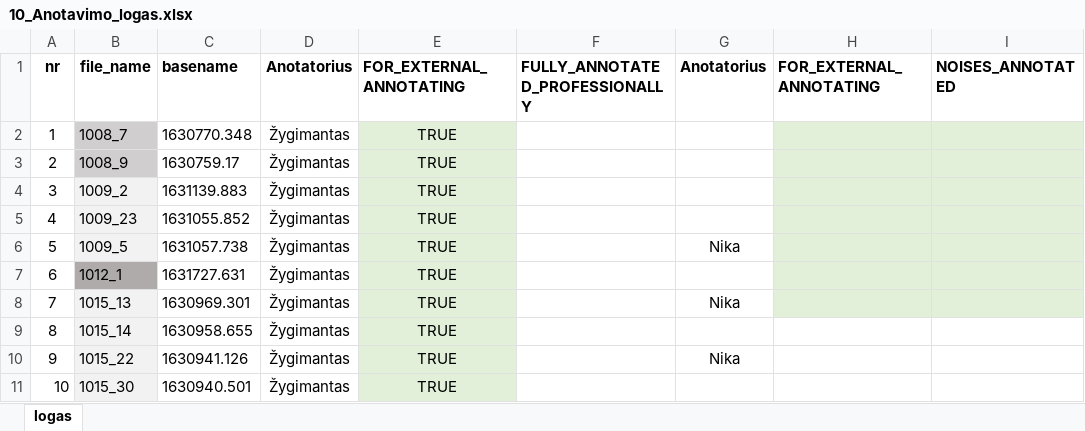
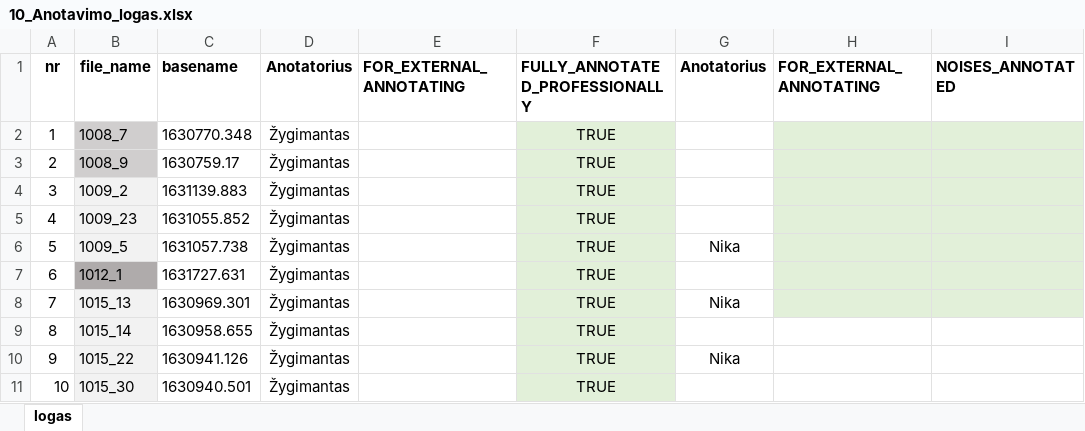
Before and after one commit to kesju/project_train_unet, an Excel workbook: 0_SELECT_ZIVE_DATA_2023/AnotacijosLogai/10_Anotacijos_logai/10_Anotavimo_logas.xlsx, sheet logas, drawn as a sheet; only a part is shown; values as stored, in another font and other column widths than the file's, no borders; the diff names each change by its address in the sheet, - before the commit and + after, or states it on an @@ line.

```diff
--- a/0_SELECT_ZIVE_DATA_2023/AnotacijosLogai/10_Anotacijos_logai/10_Anotavimo_logas.xlsx (sheet logas)
+++ b/0_SELECT_ZIVE_DATA_2023/AnotacijosLogai/10_Anotacijos_logai/10_Anotavimo_logas.xlsx (sheet logas)
-E2:E11 (FOR_EXTERNAL_ANNOTATING): TRUE
+E2:E11 (FOR_EXTERNAL_ANNOTATING): (empty)
-E2:E11 fill: #E2F0D9
+E2:E11 fill: none
-F2:F11 (FULLY_ANNOTATED_PROFESSIONALLY): (empty)
+F2:F11 (FULLY_ANNOTATED_PROFESSIONALLY): TRUE
-F2:F11 fill: none
+F2:F11 fill: #E2F0D9
```
Also changed, not shown: 0_SELECT_ZIVE_DATA_2023/AtsisiuntimasZiveDuomenu/Atsisiusti_visi_anotuoti_duomenys/visi_zive_irasai_annot-Darb.xlsx, 21 other files.
